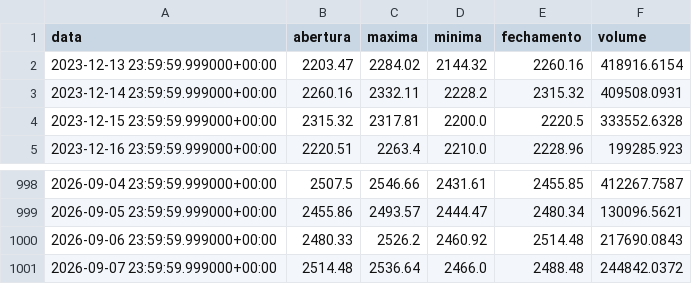
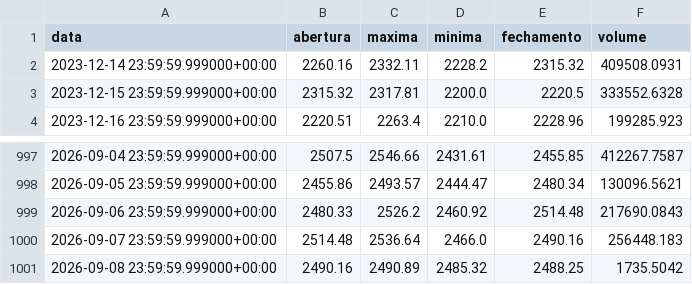
Before and after one commit to diogoraucci/dashboar_crypto_opcoes, a CSV file: data/precos_ETH.csv, drawn as a sheet; only a part is shown, gaps mark what is left out.

```diff
--- a/data/precos_ETH.csv
+++ b/data/precos_ETH.csv
@@ -1,3 +1,2 @@
 data,abertura,maxima,minima,fechamento,volume
-2023-12-13 23:59:59.999000+00:00,2203.47,2284.02,2144.32,2260.16,418916.6154
 2023-12-14 23:59:59.999000+00:00,2260.16,2332.11,2228.2,2315.32,409508.0931
@@ -1000,2 +999,3 @@ data,abertura,maxima,minima,fechamento,volume
 2026-09-06 23:59:59.999000+00:00,2480.33,2526.2,2460.92,2514.48,217690.0843
-2026-09-07 23:59:59.999000+00:00,2514.48,2536.64,2466.0,2488.48,244842.0372
+2026-09-07 23:59:59.999000+00:00,2514.48,2536.64,2466.0,2490.16,256448.183
+2026-09-08 23:59:59.999000+00:00,2490.16,2490.89,2485.32,2488.25,1735.5042
```
Also changed, not shown: data/opcoes_BTC.csv, data/opcoes_ETH.csv, 3 other files.
